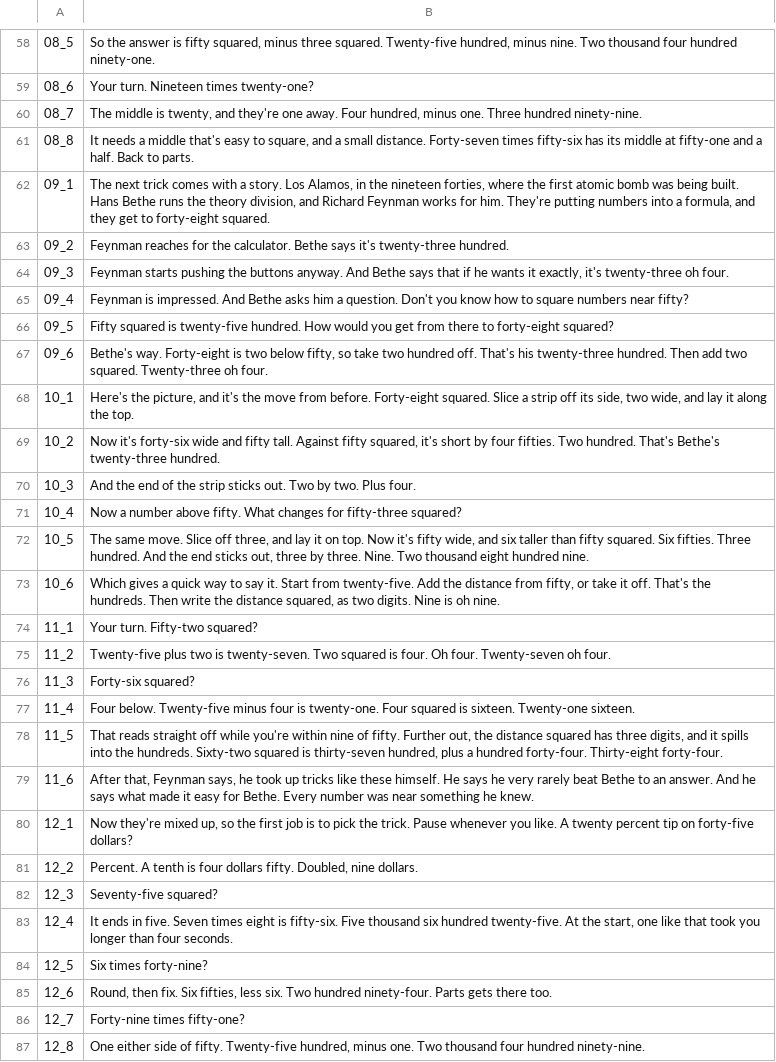
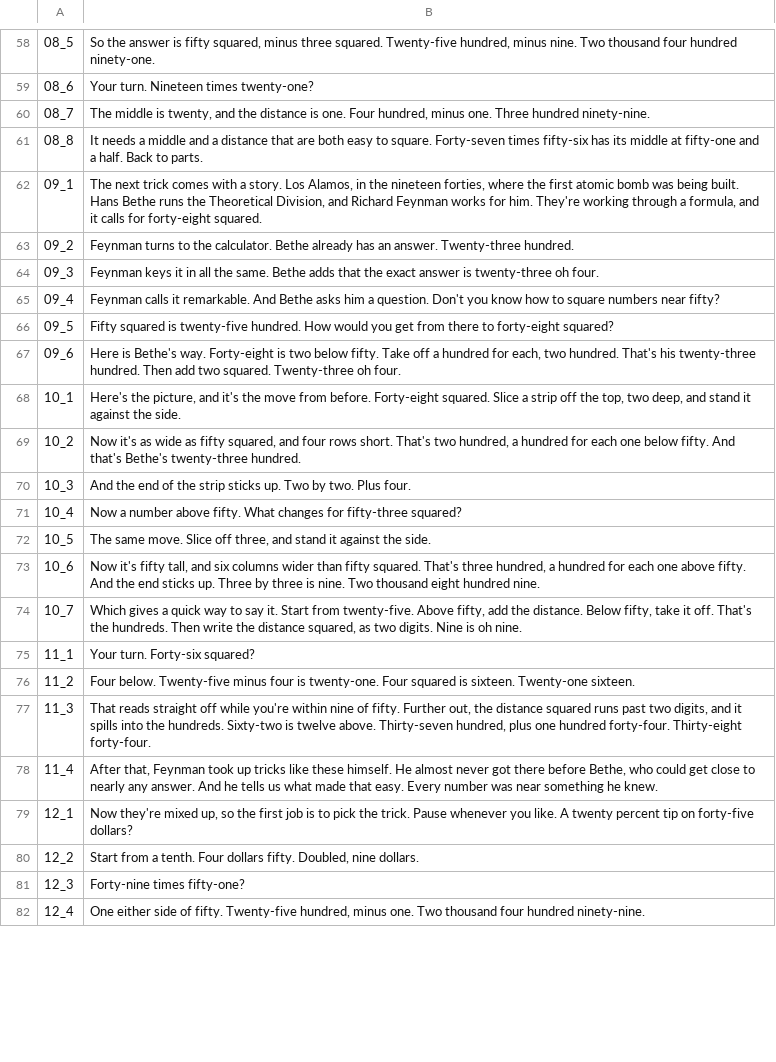
Before and after one commit to Dicklesworthstone/jeffs_math_explainer_videos, a TSV file: explainer_corpus/mental_math/script.tsv, drawn as a sheet; only a part is shown, gaps mark what is left out; removed rows and columns are numbered as before the commit, all else as after; the diff covers the shown part only; the diff names each change by its address in the sheet, - before the commit and + after, or states it on an @@ line.

```diff
--- a/explainer_corpus/mental_math/script.tsv
+++ b/explainer_corpus/mental_math/script.tsv
-B60: …twenty, and they're one away. Four hundred,…
+B60: …twenty, and the distance is one. Four hundred,…
-B61: …a middle that's easy to square, and a small distance. Forty-seven times…
+B61: …a middle and a distance that are both easy to square. Forty-seven times…
-B62: …runs the theory division, and Richard Feynman works for him. They're putting numbers into a formula, and they get to forty-eight squared.
+B62: …runs the Theoretical Division, and Richard Feynman works for him. They're working through a formula, and it calls for forty-eight squared.
-B63: Feynman reaches for the calculator. Bethe says it's twenty-three hundred.
+B63: Feynman turns to the calculator. Bethe already has an answer. Twenty-three hundred.
-B64: Feynman starts pushing the buttons anyway. And Bethe says that if he wants it exactly, it's twenty-three oh…
+B64: Feynman keys it in all the same. Bethe adds that the exact answer is twenty-three oh…
-B65: Feynman is impressed. And Bethe…
+B65: Feynman calls it remarkable. And Bethe…
-B67: Bethe's way. Forty-eight is two below fifty, so take two hundred off. That's his…
+B67: Here is Bethe's way. Forty-eight is two below fifty. Take off a hundred for each, two hundred. That's his…
-B68: …strip off its side, two wide, and lay it along the top.
+B68: …strip off the top, two deep, and stand it against the side.
-B69: Now it's forty-six wide and fifty tall. Against fifty squared, it's short by four fifties. Two hundred. That's Bethe's twenty-three…
+B69: Now it's as wide as fifty squared, and four rows short. That's two hundred, a hundred for each one below fifty. And that's Bethe's twenty-three…
-B70: …strip sticks out. Two by…
+B70: …strip sticks up. Two by…
-B72: …three, and lay it on top. Now it's fifty wide, and six taller than fifty squared. Six fifties. Three hundred. And the end sticks out, three by three. Nine. Two thousand eight hundred nine.
+B72: …three, and stand it against the side.
-B73: Which gives a quick way to say it. Start from twenty-five. Add the distance from fifty, or take it off. That's the hundreds. Then write the distance squared, as two digits. Nine is oh nine.
+B73: Now it's fifty tall, and six columns wider than fifty squared. That's three hundred, a hundred for each one above fifty. And the end sticks up. Three by three is nine. Two thousand eight hundred nine.
+row 74: 10_7 | Which gives a quick way to say it. Start from twenty-five. Above fifty, add the distance. Below fifty, take it off. That's the hundreds. Then write the distance squared, as two digits. Nine is oh nine.
-B75: Your turn. Fifty-two squared?
+B75: Your turn. Forty-six squared?
-B76: Twenty-five plus two is twenty-seven. Two squared is four. Oh four. Twenty-seven oh four.
+B76: Four below. Twenty-five minus four is twenty-one. Four squared is sixteen. Twenty-one sixteen.
-B77: Forty-six squared?
+B77: That reads straight off while you're within nine of fifty. Further out, the distance squared runs past two digits, and it spills into the hundreds. Sixty-two is twelve above. Thirty-seven hundred, plus one hundred forty-four. Thirty-eight forty-four.
-B78: Four below. Twenty-five minus four is twenty-one. Four squared is sixteen. Twenty-one sixteen.
+B78: After that, Feynman took up tricks like these himself. He almost never got there before Bethe, who could get close to nearly any answer. And he tells us what made that easy. Every number was near something he knew.
-row 78: 11_5 | That reads straight off while you're within nine of fifty. Further out, the distance squared has three digits, and it spills into the hundreds. Sixty-two squared is thirty-seven hundred, plus a hundred forty-four. Thirty-eight forty-four.
-row 79: 11_6 | After that, Feynman says, he took up tricks like these himself. He says he very rarely beat Bethe to an answer. And he says what made it easy for Bethe. Every number was near something he knew.
-B80: Percent. A tenth is four dollars fifty.…
+B80: Start from a tenth. Four dollars fifty.…
-B81: Seventy-five squared?
+B81: Forty-nine times fifty-one?
-B82: It ends in five. Seven times eight is fifty-six. Five thousand six hundred twenty-five. At the start, one like that took you longer than four seconds.
+B82: One either side of fifty. Twenty-five hundred, minus one. Two thousand four hundred ninety-nine.
-row 84: 12_5 | Six times forty-nine?
-row 85: 12_6 | Round, then fix. Six fifties, less six. Two hundred ninety-four. Parts gets there too.
-row 86: 12_7 | Forty-nine times fifty-one?
-row 87: 12_8 | One either side of fifty. Twenty-five hundred, minus one. Two thousand four hundred ninety-nine.
```
Also changed, not shown: 1 added row and 42 edited cells elsewhere in this file, 13 other files.
